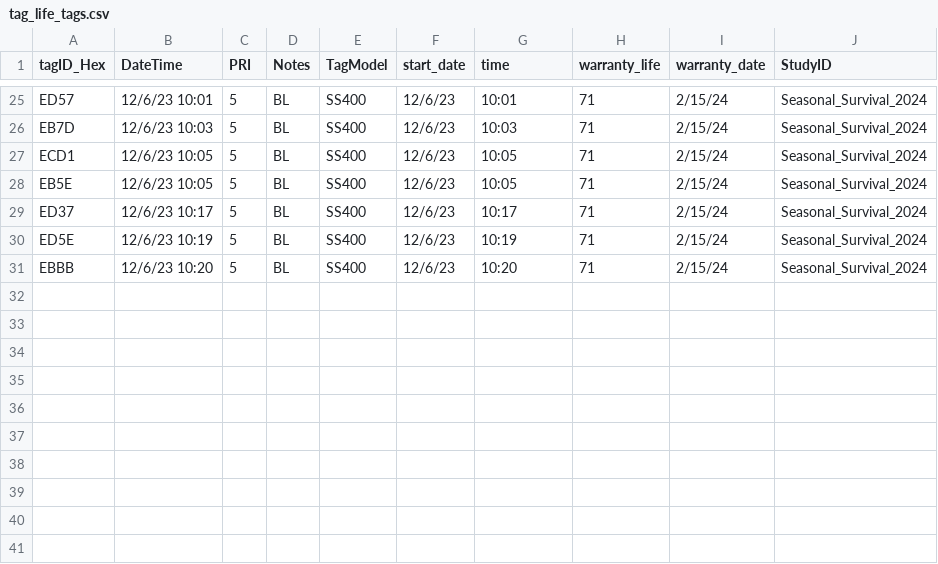
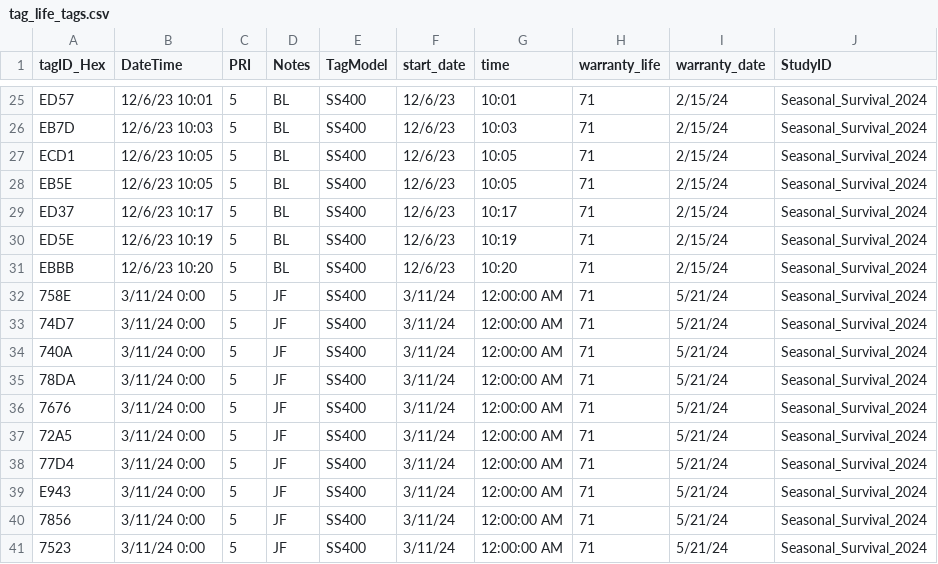
Before and after one commit to stochastic-sleuth/BORSemiAnnualReport, a CSV file: BORSemiAnn2024Q1-2/Tag_Life/StartUpSpecSheets/tag_life_tags.csv, drawn as a sheet; only a part is shown, gaps mark what is left out; the diff covers the shown part only; the diff names each change by its address in the sheet, - before the commit and + after, or states it on an @@ line.

Commit message:
cleaned up files, added wk4 SS and wk1 SJST
removed folders from tagging, replaced with local copies of databases QC'd by JN. updated tag life text var and source .csv

```diff
--- a/BORSemiAnn2024Q1-2/Tag_Life/StartUpSpecSheets/tag_life_tags.csv
+++ b/BORSemiAnn2024Q1-2/Tag_Life/StartUpSpecSheets/tag_life_tags.csv
+row 32: 758E | 3/11/24 0:00 | 5 | JF | SS400 | 3/11/24 | 12:00:00 AM | 71 | 5/21/24 | Seasonal_Survival_2024
+row 33: 74D7 | 3/11/24 0:00 | 5 | JF | SS400 | 3/11/24 | 12:00:00 AM | 71 | 5/21/24 | Seasonal_Survival_2024
+row 34: 740A | 3/11/24 0:00 | 5 | JF | SS400 | 3/11/24 | 12:00:00 AM | 71 | 5/21/24 | Seasonal_Survival_2024
+row 35: 78DA | 3/11/24 0:00 | 5 | JF | SS400 | 3/11/24 | 12:00:00 AM | 71 | 5/21/24 | Seasonal_Survival_2024
+row 36: 7676 | 3/11/24 0:00 | 5 | JF | SS400 | 3/11/24 | 12:00:00 AM | 71 | 5/21/24 | Seasonal_Survival_2024
+row 37: 72A5 | 3/11/24 0:00 | 5 | JF | SS400 | 3/11/24 | 12:00:00 AM | 71 | 5/21/24 | Seasonal_Survival_2024
+row 38: 77D4 | 3/11/24 0:00 | 5 | JF | SS400 | 3/11/24 | 12:00:00 AM | 71 | 5/21/24 | Seasonal_Survival_2024
+row 39: E943 | 3/11/24 0:00 | 5 | JF | SS400 | 3/11/24 | 12:00:00 AM | 71 | 5/21/24 | Seasonal_Survival_2024
+row 40: 7856 | 3/11/24 0:00 | 5 | JF | SS400 | 3/11/24 | 12:00:00 AM | 71 | 5/21/24 | Seasonal_Survival_2024
+row 41: 7523 | 3/11/24 0:00 | 5 | JF | SS400 | 3/11/24 | 12:00:00 AM | 71 | 5/21/24 | Seasonal_Survival_2024
```
Also changed, not shown: 30 edited cells elsewhere in this file, 22 other files.
